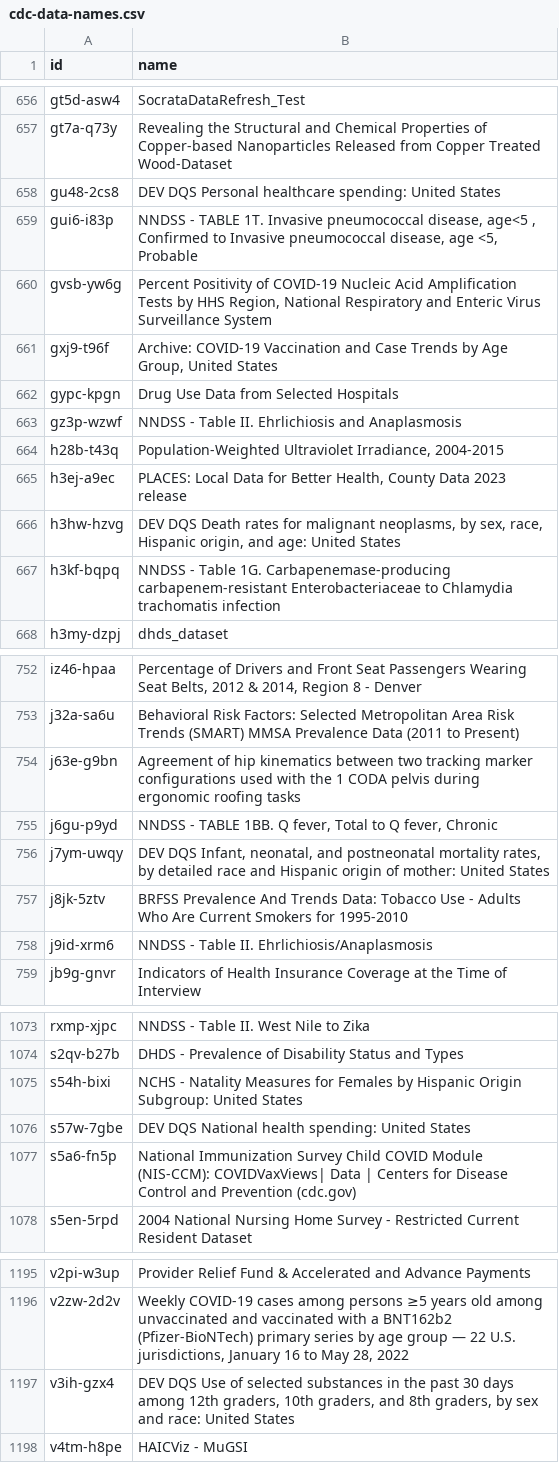
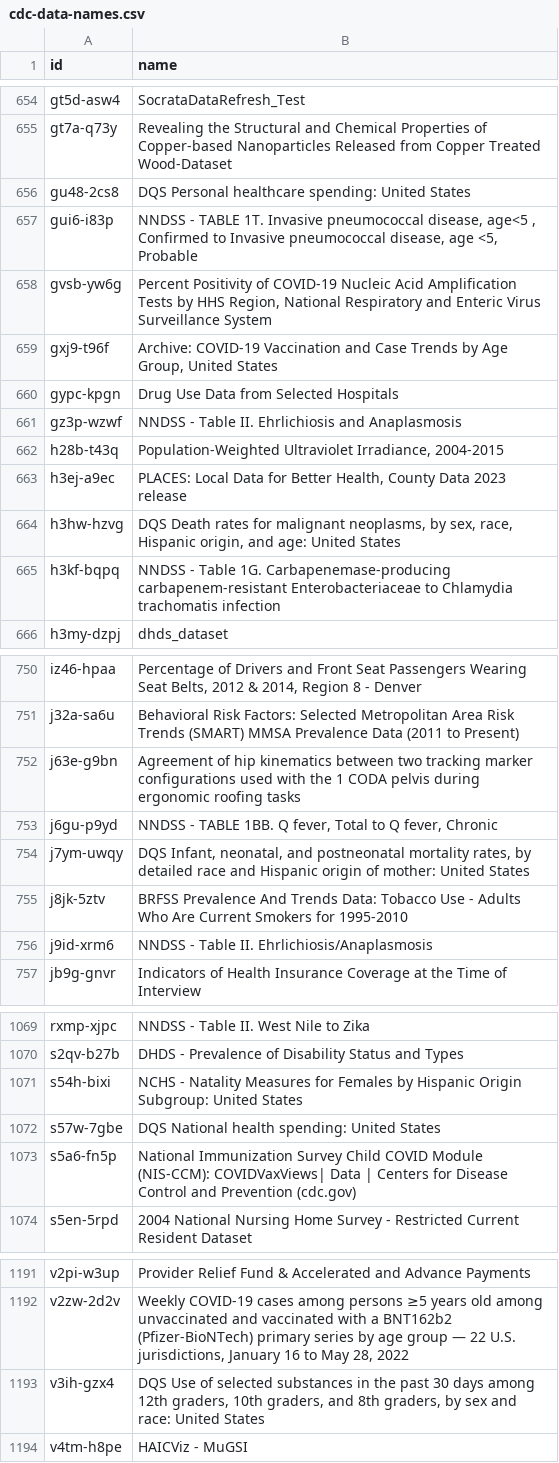
Before and after one commit to jemory/cdc-data-changes, a CSV file: exported_data/cdc-data-names.csv, drawn as a sheet; only a part is shown, gaps mark what is left out; the diff covers the shown part only.

```diff
--- a/exported_data/cdc-data-names.csv
+++ b/exported_data/cdc-data-names.csv
@@ -657,3 +655,3 @@ gt5d-asw4,SocrataDataRefresh_Test
 gt7a-q73y,Revealing the Structural and Chemical Properties of Copper-based Nanoparticles Released from Copper Treated Wood-Dataset
-gu48-2cs8,DEV DQS Personal healthcare spending: United States
+gu48-2cs8,DQS Personal healthcare spending: United States
 gui6-i83p,"NNDSS - TABLE 1T. Invasive pneumococcal disease, age<5 , Confirmed to Invasive pneumococcal disease, age <5, Probable"
@@ -665,3 +663,3 @@ h28b-t43q,"Population-Weighted Ultraviolet Irradiance, 2004-2015"
 h3ej-a9ec,"PLACES: Local Data for Better Health, County Data 2023 release"
-h3hw-hzvg,"DEV DQS Death rates for malignant neoplasms, by sex, race, Hispanic origin, and age: United States"
+h3hw-hzvg,"DQS Death rates for malignant neoplasms, by sex, race, Hispanic origin, and age: United States"
 h3kf-bqpq,NNDSS - Table 1G. Carbapenemase-producing carbapenem-resistant Enterobacteriaceae to Chlamydia trachomatis infection
@@ -755,3 +753,3 @@ j63e-g9bn,Agreement of hip kinematics between two tracking marker configurations
 j6gu-p9yd,"NNDSS - TABLE 1BB. Q fever, Total to Q fever, Chronic"
-j7ym-uwqy,"DEV DQS Infant, neonatal, and postneonatal mortality rates, by detailed race and Hispanic origin of mother: United States"
+j7ym-uwqy,"DQS Infant, neonatal, and postneonatal mortality rates, by detailed race and Hispanic origin of mother: United States"
 j8jk-5ztv,BRFSS Prevalence And Trends Data: Tobacco Use - Adults Who Are Current Smokers for 1995-2010
@@ -1075,3 +1071,3 @@ s2qv-b27b,DHDS - Prevalence of Disability Status and Types
 s54h-bixi,NCHS - Natality Measures for Females by Hispanic Origin Subgroup: United States
-s57w-7gbe,DEV DQS National health spending: United States
+s57w-7gbe,DQS National health spending: United States
 s5a6-fn5p,National Immunization Survey Child COVID Module (NIS-CCM): COVIDVaxViews| Data | Centers for Disease Control and Prevention (cdc.gov)
@@ -1196,3 +1192,3 @@ v2pi-w3up,Provider Relief Fund & Accelerated and Advance Payments
 v2zw-2d2v,"Weekly COVID-19 cases among persons ≥5 years old among unvaccinated and vaccinated with a BNT162b2 (Pfizer-BioNTech) primary series by age group — 22 U.S. jurisdictions, January 16 to May 28, 2022"
-v3ih-gzx4,"DEV DQS Use of selected substances in the past 30 days among 12th graders, 10th graders, and 8th graders, by sex and race: United States"
+v3ih-gzx4,"DQS Use of selected substances in the past 30 days among 12th graders, 10th graders, and 8th graders, by sex and race: United States"
 v4tm-h8pe,HAICViz - MuGSI
```
Also changed, not shown: 5 removed rows and 2 edited cells elsewhere in this file, 3 other files.
